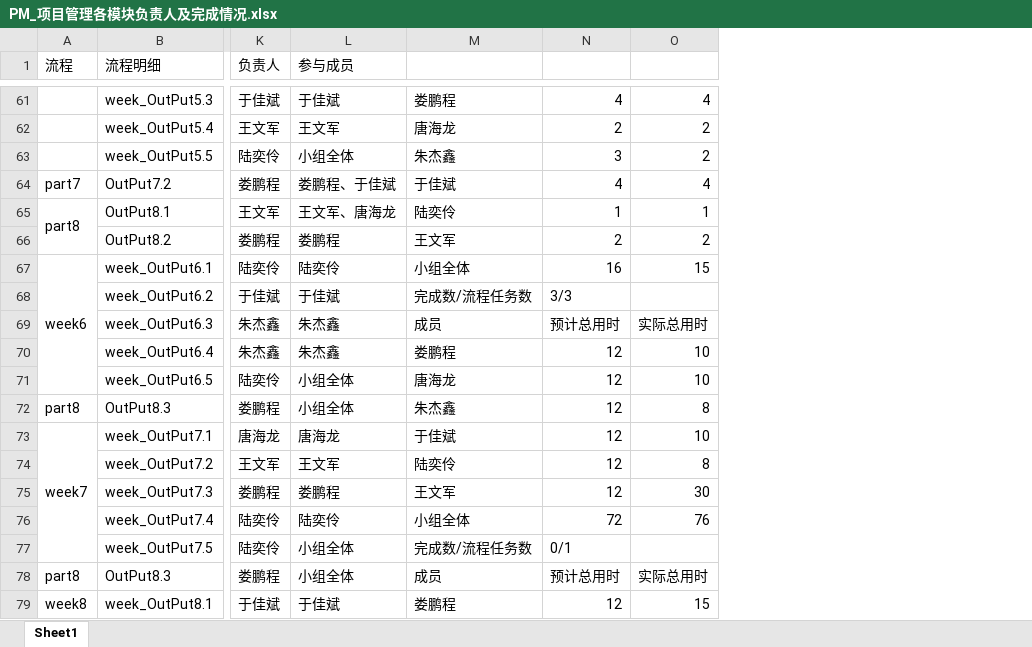
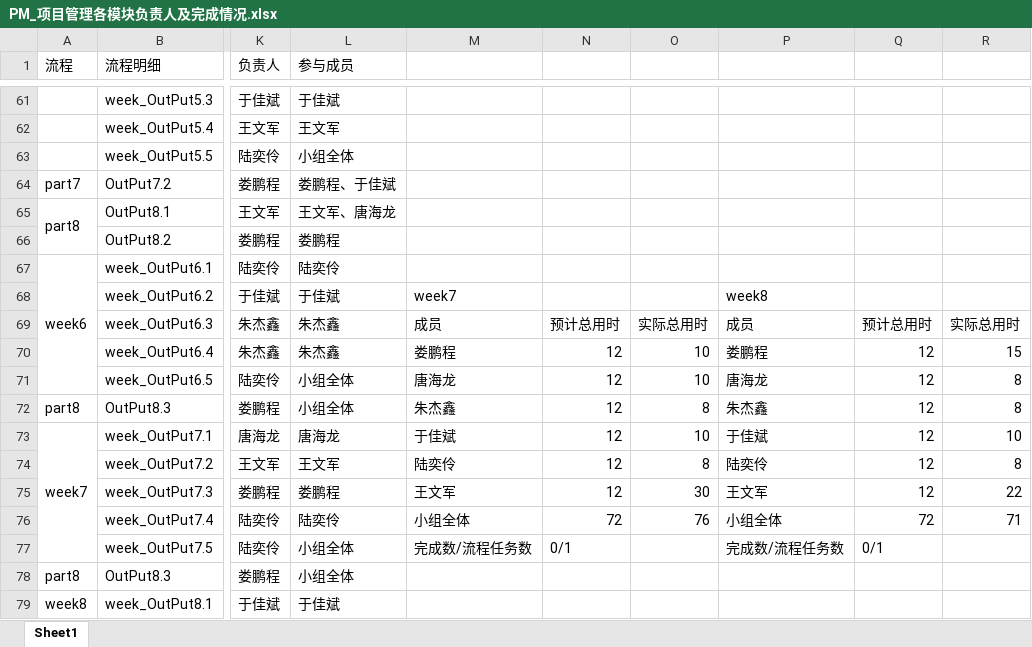
Before and after one commit to byurself/ndky_cx_pm_g1, an Excel workbook: PM_LSN_KYGA/PM_项目管理各模块负责人及完成情况.xlsx, sheet Sheet1, drawn as a sheet; only a part is shown, gaps mark what is left out; values as stored, in another font and other column widths than the file's, no cell formats; addresses are those after the commit; the diff covers the shown part only; the diff names each change by its address in the sheet, - before the commit and + after, or states it on an @@ line.

Commit message:
[PM_WEEK9][TBC]更新项目管理各模块负责人及完成情况

```diff
--- a/PM_LSN_KYGA/PM_项目管理各模块负责人及完成情况.xlsx (sheet Sheet1)
+++ b/PM_LSN_KYGA/PM_项目管理各模块负责人及完成情况.xlsx (sheet Sheet1)
+column O, rows 69-76: 实际总用时 | 10 | 10 | 8 | 10 | 8 | 30 | 76
+column P, rows 68-77: week8 | 成员 | 娄鹏程 | 唐海龙 | 朱杰鑫 | 于佳斌 | 陆奕伶 | 王文军 | 小组全体 | 完成数/流程任务数
+column Q, rows 69-77: 预计总用时 | 12 | 12 | 12 | 12 | 12 | 12 | 72 | 0/1
-M61: 娄鹏程
+M61: (empty)
-N61: 4
+N61: (empty)
-R61: 4
+R61: (empty)
-M62: 唐海龙
+M62: (empty)
-N62: 2
+N62: (empty)
-R62:R63: 2
+R62:R63: (empty)
-M63: 朱杰鑫
+M63: (empty)
-N63: 3
+N63: (empty)
-M64: 于佳斌
+M64: (empty)
-N64: 4
+N64: (empty)
-R64: 4
+R64: (empty)
-M65: 陆奕伶
+M65: (empty)
-N65: 1
+N65: (empty)
-R65: 1
+R65: (empty)
-M66: 王文军
+M66: (empty)
-N66: 2
+N66: (empty)
-R66: 2
+R66: (empty)
-M67: 小组全体
+M67: (empty)
-N67: 16
+N67: (empty)
-R67: 15
+R67: (empty)
-M68: 完成数/流程任务数
+M68: week7
-N68: 3/3
+N68: (empty)
-R70: 10
+R70: 15
-R71: 10
+R71: 8
-R75: 30
+R75: 22
-R76: 76
+R76: 71
-M78: 成员
+M78: (empty)
-N78: 预计总用时
+N78: (empty)
-R78: 实际总用时
+R78: (empty)
-M79: 娄鹏程
+M79: (empty)
-N79: 12
+N79: (empty)
-R79: 15
+R79: (empty)
```
Also changed, not shown: 9 added rows, 6 removed rows, 89 edited cells and merged cells elsewhere in this sheet, cell formats.
